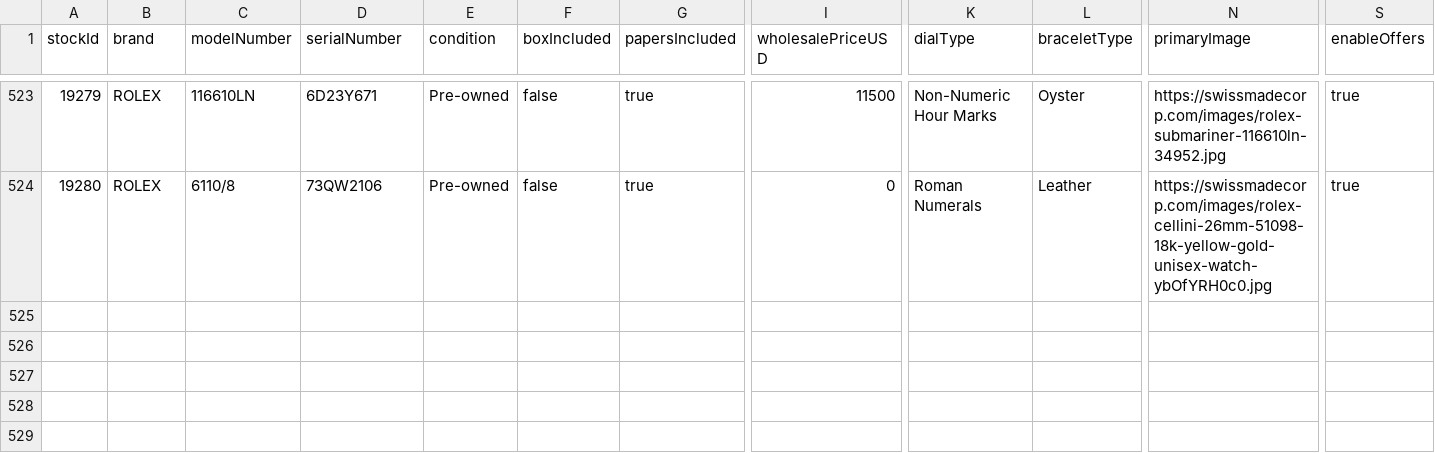
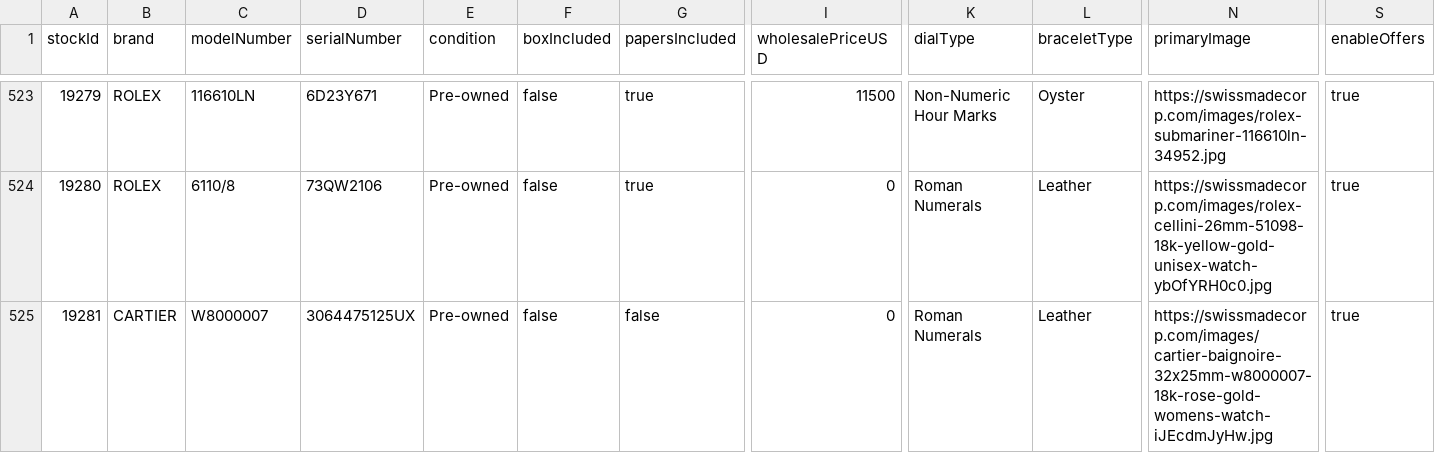
Before and after one commit to swissmadecorp/swissmadecorp-repo, a CSV file: public/uploads/products.csv, drawn as a sheet; only a part is shown, gaps mark what is left out; rows hold the shown columns only; the diff names each change by its address in the sheet, - before the commit and + after, or states it on an @@ line.

Commit message:
Auto-commit 2026-09-24 16:00

```diff
--- a/public/uploads/products.csv
+++ b/public/uploads/products.csv
+row 525: 19281 | CARTIER | W8000007 | 3064475125UX | Pre-owned | false | false | 0 | Roman Numerals | Leather | https://swissmadecorp.com/images/cartier-baignoire-32x25mm-w8000007-18k-rose-gold-womens-watch-iJEcdmJyHw.jpg | true
```
